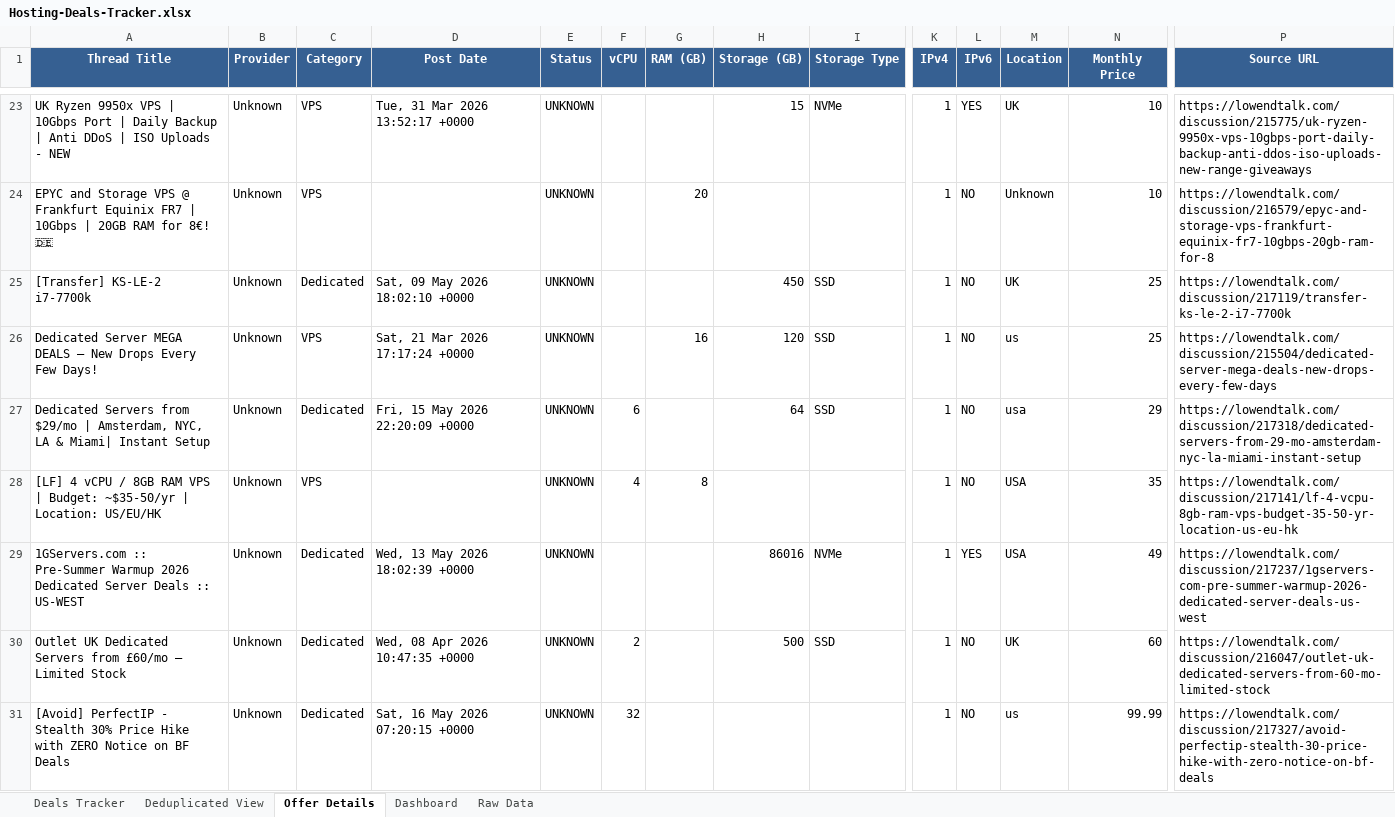
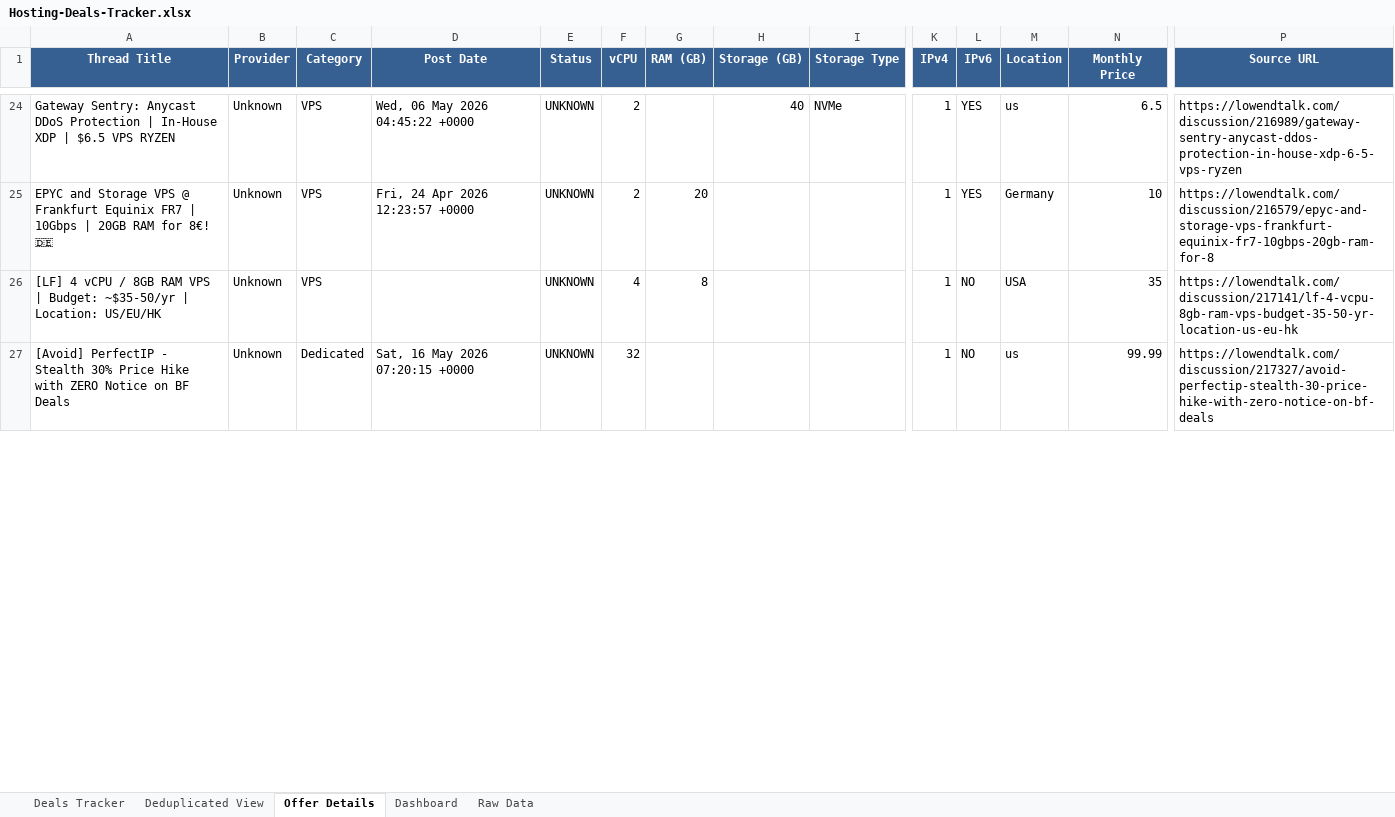
Before and after one commit to bojak83318/hosting-deals-tracker, an Excel workbook: output/Hosting-Deals-Tracker.xlsx, sheet Offer Details, drawn as a sheet; only a part is shown, gaps mark what is left out; values as stored, in another font and other column widths than the file's, no borders; removed rows and columns are numbered as before the commit, all else as after; rows hold the shown columns only; the diff covers the shown part only; the diff names each change by its address in the sheet, - before the commit and + after, or states it on an @@ line.

```diff
--- a/output/Hosting-Deals-Tracker.xlsx (sheet Offer Details)
+++ b/output/Hosting-Deals-Tracker.xlsx (sheet Offer Details)
-A24 (Thread Title): UK Ryzen 9950x VPS | 10Gbps Port | Daily Backup | Anti DDoS | ISO Uploads - NEW
+A24 (Thread Title): Gateway Sentry: Anycast DDoS Protection | In-House XDP | $6.5 VPS RYZEN
-D24 (Post Date): Tue, 31 Mar 2026 13:52:17 +0000
+D24 (Post Date): Wed, 06 May 2026 04:45:22 +0000
-F24:F25 (vCPU): (empty)
+F24:F25 (vCPU): 2
-H24 (Storage (GB)): 15
+H24 (Storage (GB)): 40
-M24 (Location): UK
+M24 (Location): us
-N24 (Monthly Price): 10
+N24 (Monthly Price): 6.5
-P24 (Source URL): https://lowendtalk.com/discussion/215775/uk-ryzen-9950x-vps-10gbps-port-daily-backup-anti-ddos-iso-uploads-new-range-giveaways
+P24 (Source URL): https://lowendtalk.com/discussion/216989/gateway-sentry-anycast-ddos-protection-in-house-xdp-6-5-vps-ryzen
-D25 (Post Date): (empty)
+D25 (Post Date): Fri, 24 Apr 2026 12:23:57 +0000
-L25 (IPv6): NO
+L25 (IPv6): YES
-M25 (Location): Unknown
+M25 (Location): Germany
-row 25: [Transfer] KS-LE-2 i7-7700k | Unknown | Dedicated | Sat, 09 May 2026 18:02:10 +0000 | UNKNOWN |  |  | 450 | SSD | 1 | NO | UK | 25 | https://lowendtalk.com/discussion/217119/transfer-ks-le-2-i7-7700k
-row 26: Dedicated Server MEGA DEALS – New Drops Every Few Days! | Unknown | VPS | Sat, 21 Mar 2026 17:17:24 +0000 | UNKNOWN |  | 16 | 120 | SSD | 1 | NO | us | 25 | https://lowendtalk.com/discussion/215504/dedicated-server-mega-deals-new-drops-every-few-days
-row 27: Dedicated Servers from $29/mo | Amsterdam, NYC, LA & Miami| Instant Setup | Unknown | Dedicated | Fri, 15 May 2026 22:20:09 +0000 | UNKNOWN | 6 |  | 64 | SSD | 1 | NO | usa | 29 | https://lowendtalk.com/discussion/217318/dedicated-servers-from-29-mo-amsterdam-nyc-la-miami-instant-setup
-row 29: 1GServers.com :: Pre-Summer Warmup 2026 Dedicated Server Deals :: US-WEST | Unknown | Dedicated | Wed, 13 May 2026 18:02:39 +0000 | UNKNOWN |  |  | 86016 | NVMe | 1 | YES | USA | 49 | https://lowendtalk.com/discussion/217237/1gservers-com-pre-summer-warmup-2026-dedicated-server-deals-us-west
-row 30: Outlet UK Dedicated Servers from £60/mo – Limited Stock | Unknown | Dedicated | Wed, 08 Apr 2026 10:47:35 +0000 | UNKNOWN | 2 |  | 500 | SSD | 1 | NO | UK | 60 | https://lowendtalk.com/discussion/216047/outlet-uk-dedicated-servers-from-60-mo-limited-stock
```
Also changed, not shown: 12 added rows, 13 removed rows, 3 moved rows and 10 edited cells elsewhere in this sheet, sheet Deals Tracker, sheet Deduplicated View, sheet Raw Data, sheet Dashboard, 1 other file.
